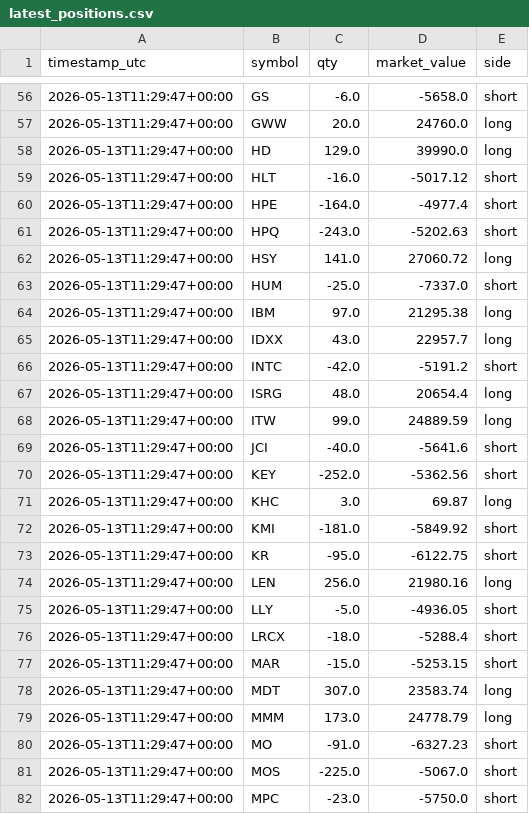
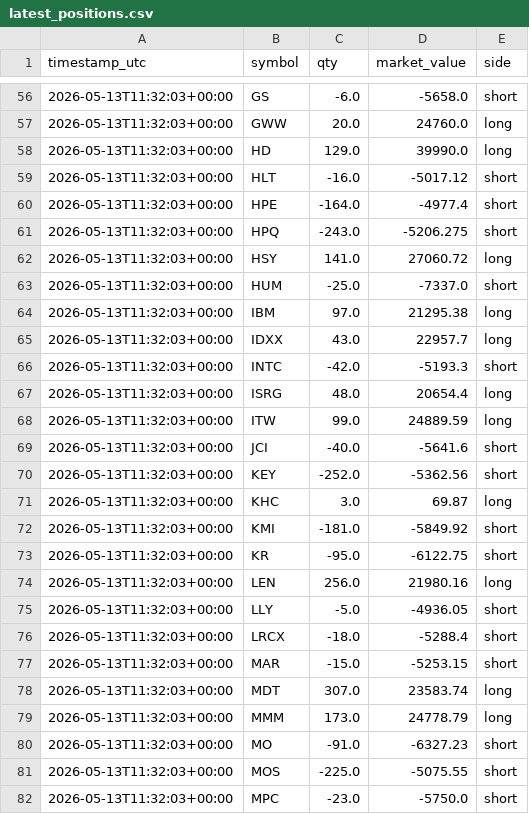
Before and after one commit to FinTechEntrepreneurldz/Model_C_Paper_Trading, a CSV file: logs/positions/latest_positions.csv, drawn as a sheet; only a part is shown, gaps mark what is left out; the diff covers the shown part only.

```diff
--- a/logs/positions/latest_positions.csv
+++ b/logs/positions/latest_positions.csv
@@ -56,27 +56,27 @@ timestamp_utc,symbol,qty,market_value,side
-2026-05-13T11:29:47+00:00,GS,-6.0,-5658.0,short
-2026-05-13T11:29:47+00:00,GWW,20.0,24760.0,long
-2026-05-13T11:29:47+00:00,HD,129.0,39990.0,long
-2026-05-13T11:29:47+00:00,HLT,-16.0,-5017.12,short
-2026-05-13T11:29:47+00:00,HPE,-164.0,-4977.4,short
-2026-05-13T11:29:47+00:00,HPQ,-243.0,-5202.63,short
-2026-05-13T11:29:47+00:00,HSY,141.0,27060.72,long
-2026-05-13T11:29:47+00:00,HUM,-25.0,-7337.0,short
-2026-05-13T11:29:47+00:00,IBM,97.0,21295.38,long
-2026-05-13T11:29:47+00:00,IDXX,43.0,22957.7,long
-2026-05-13T11:29:47+00:00,INTC,-42.0,-5191.2,short
-2026-05-13T11:29:47+00:00,ISRG,48.0,20654.4,long
-2026-05-13T11:29:47+00:00,ITW,99.0,24889.59,long
-2026-05-13T11:29:47+00:00,JCI,-40.0,-5641.6,short
-2026-05-13T11:29:47+00:00,KEY,-252.0,-5362.56,short
-2026-05-13T11:29:47+00:00,KHC,3.0,69.87,long
-2026-05-13T11:29:47+00:00,KMI,-181.0,-5849.92,short
-2026-05-13T11:29:47+00:00,KR,-95.0,-6122.75,short
-2026-05-13T11:29:47+00:00,LEN,256.0,21980.16,long
-2026-05-13T11:29:47+00:00,LLY,-5.0,-4936.05,short
-2026-05-13T11:29:47+00:00,LRCX,-18.0,-5288.4,short
-2026-05-13T11:29:47+00:00,MAR,-15.0,-5253.15,short
-2026-05-13T11:29:47+00:00,MDT,307.0,23583.74,long
-2026-05-13T11:29:47+00:00,MMM,173.0,24778.79,long
-2026-05-13T11:29:47+00:00,MO,-91.0,-6327.23,short
-2026-05-13T11:29:47+00:00,MOS,-225.0,-5067.0,short
-2026-05-13T11:29:47+00:00,MPC,-23.0,-5750.0,short
+2026-05-13T11:32:03+00:00,GS,-6.0,-5658.0,short
+2026-05-13T11:32:03+00:00,GWW,20.0,24760.0,long
+2026-05-13T11:32:03+00:00,HD,129.0,39990.0,long
+2026-05-13T11:32:03+00:00,HLT,-16.0,-5017.12,short
+2026-05-13T11:32:03+00:00,HPE,-164.0,-4977.4,short
+2026-05-13T11:32:03+00:00,HPQ,-243.0,-5206.275,short
+2026-05-13T11:32:03+00:00,HSY,141.0,27060.72,long
+2026-05-13T11:32:03+00:00,HUM,-25.0,-7337.0,short
+2026-05-13T11:32:03+00:00,IBM,97.0,21295.38,long
+2026-05-13T11:32:03+00:00,IDXX,43.0,22957.7,long
+2026-05-13T11:32:03+00:00,INTC,-42.0,-5193.3,short
+2026-05-13T11:32:03+00:00,ISRG,48.0,20654.4,long
+2026-05-13T11:32:03+00:00,ITW,99.0,24889.59,long
+2026-05-13T11:32:03+00:00,JCI,-40.0,-5641.6,short
+2026-05-13T11:32:03+00:00,KEY,-252.0,-5362.56,short
+2026-05-13T11:32:03+00:00,KHC,3.0,69.87,long
+2026-05-13T11:32:03+00:00,KMI,-181.0,-5849.92,short
+2026-05-13T11:32:03+00:00,KR,-95.0,-6122.75,short
+2026-05-13T11:32:03+00:00,LEN,256.0,21980.16,long
+2026-05-13T11:32:03+00:00,LLY,-5.0,-4936.05,short
+2026-05-13T11:32:03+00:00,LRCX,-18.0,-5288.4,short
+2026-05-13T11:32:03+00:00,MAR,-15.0,-5253.15,short
+2026-05-13T11:32:03+00:00,MDT,307.0,23583.74,long
+2026-05-13T11:32:03+00:00,MMM,173.0,24778.79,long
+2026-05-13T11:32:03+00:00,MO,-91.0,-6327.23,short
+2026-05-13T11:32:03+00:00,MOS,-225.0,-5075.55,short
+2026-05-13T11:32:03+00:00,MPC,-23.0,-5750.0,short
```
Also changed, not shown: 121 edited cells elsewhere in this file, logs/decisions/decisions.csv, logs/portfolio/portfolio.csv, 1 other file.
